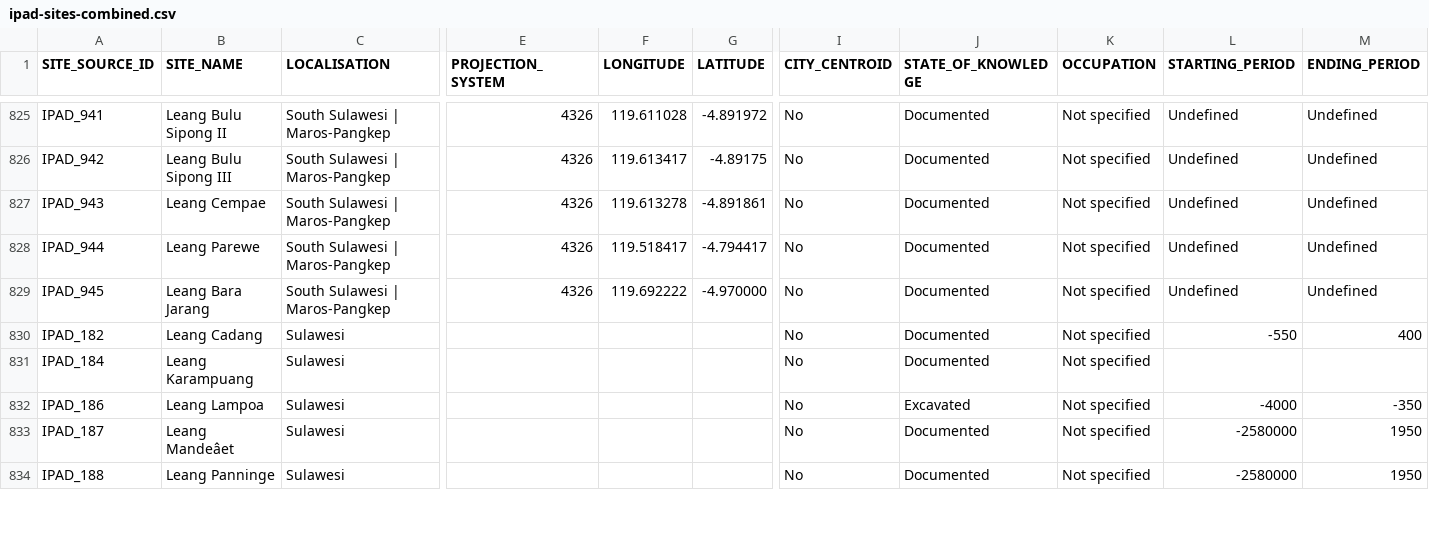
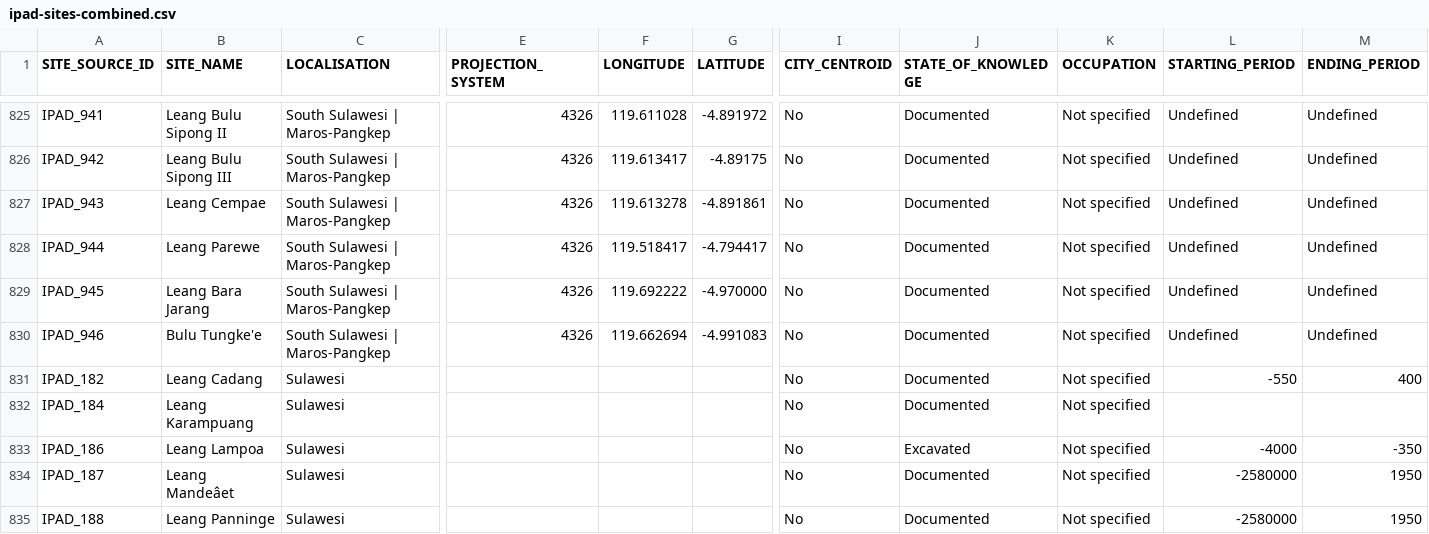
Before and after one commit to CataIvancov/IPAD_ArkeOpen, a CSV file: arke-platform/data/ipad-sites-combined.csv, drawn as a sheet; only a part is shown, gaps mark what is left out; rows hold the shown columns only; the diff names each change by its address in the sheet, - before the commit and + after, or states it on an @@ line.

Commit message:
arke-platform/data/ipad-sites-combined.csv

```diff
--- a/arke-platform/data/ipad-sites-combined.csv
+++ b/arke-platform/data/ipad-sites-combined.csv
+row 830: IPAD_946 | Bulu Tungke'e | South Sulawesi | Maros-Pangkep | 4326 | 119.662694 | -4.991083 | No | Documented | Not specified | Undefined | Undefined
```
